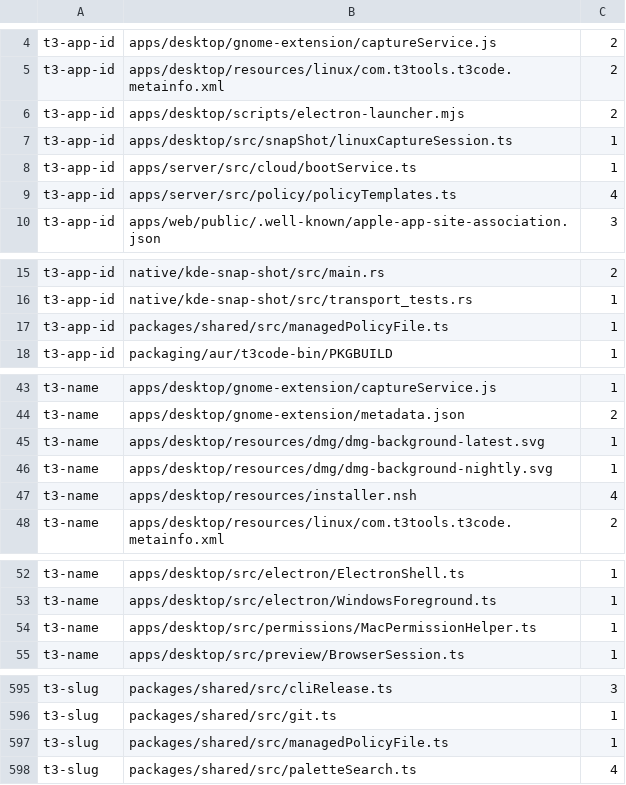
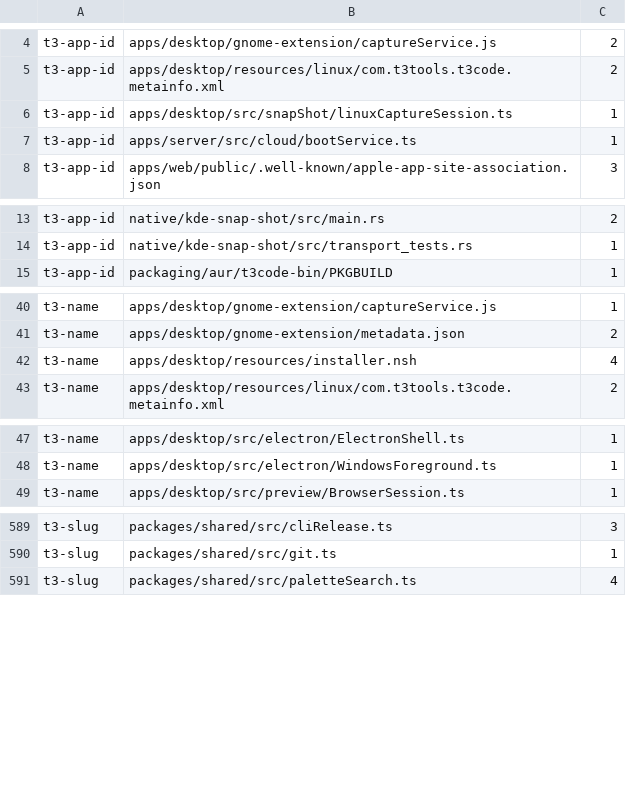
Before and after one commit to ibodrov/u4-code, a TSV file: packaging/u4/identity-baseline.tsv, drawn as a sheet; only a part is shown, gaps mark what is left out; the diff covers the shown part only.

```diff
--- a/packaging/u4/identity-baseline.tsv
+++ b/packaging/u4/identity-baseline.tsv
@@ -5,6 +5,4 @@ t3-app-id	apps/desktop/gnome-extension/captureService.js	2
 t3-app-id	apps/desktop/resources/linux/com.t3tools.t3code.metainfo.xml	2
-t3-app-id	apps/desktop/scripts/electron-launcher.mjs	2
 t3-app-id	apps/desktop/src/snapShot/linuxCaptureSession.ts	1
 t3-app-id	apps/server/src/cloud/bootService.ts	1
-t3-app-id	apps/server/src/policy/policyTemplates.ts	4
 t3-app-id	apps/web/public/.well-known/apple-app-site-association.json	3
@@ -16,3 +14,2 @@ t3-app-id	native/kde-snap-shot/src/main.rs	2
 t3-app-id	native/kde-snap-shot/src/transport_tests.rs	1
-t3-app-id	packages/shared/src/managedPolicyFile.ts	1
 t3-app-id	packaging/aur/t3code-bin/PKGBUILD	1
@@ -44,4 +41,2 @@ t3-name	apps/desktop/gnome-extension/captureService.js	1
 t3-name	apps/desktop/gnome-extension/metadata.json	2
-t3-name	apps/desktop/resources/dmg/dmg-background-latest.svg	1
-t3-name	apps/desktop/resources/dmg/dmg-background-nightly.svg	1
 t3-name	apps/desktop/resources/installer.nsh	4
@@ -53,3 +48,2 @@ t3-name	apps/desktop/src/electron/ElectronShell.ts	1
 t3-name	apps/desktop/src/electron/WindowsForeground.ts	1
-t3-name	apps/desktop/src/permissions/MacPermissionHelper.ts	1
 t3-name	apps/desktop/src/preview/BrowserSession.ts	1
@@ -596,3 +590,2 @@ t3-slug	packages/shared/src/cliRelease.ts	3
 t3-slug	packages/shared/src/git.ts	1
-t3-slug	packages/shared/src/managedPolicyFile.ts	1
 t3-slug	packages/shared/src/paletteSearch.ts	4
```
Also changed, not shown: 5 edited cells elsewhere in this file, 13 other files.
